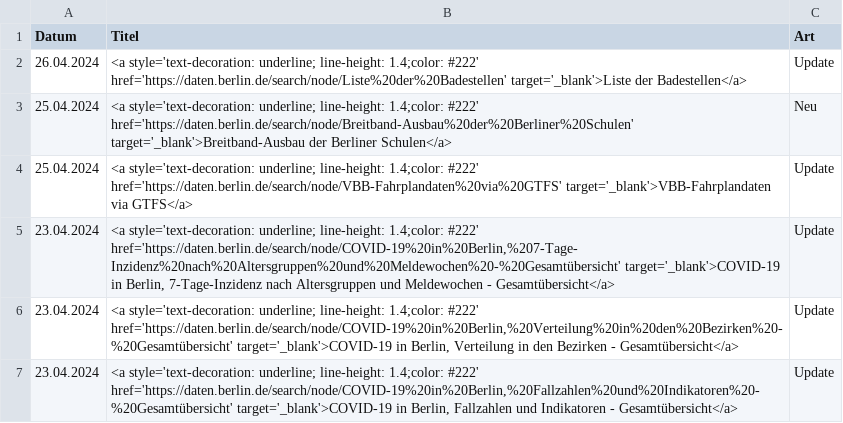
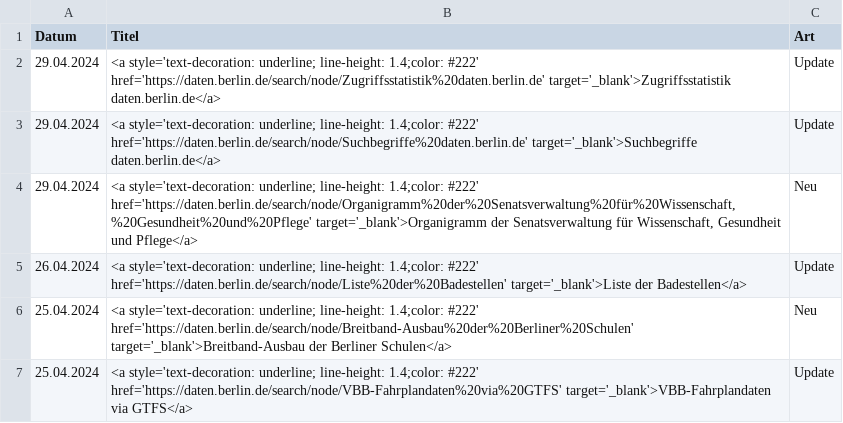
Before and after one commit to technologiestiftung/odis-opendata-vis, a CSV file: data/overviewDays.csv, drawn as a sheet; only a part is shown; the shorter side is filled out with more unchanged rows.

```diff
--- a/data/overviewDays.csv
+++ b/data/overviewDays.csv
@@ -1,2 +1,5 @@
 Datum,Titel,Art
+29.04.2024,<a style='text-decoration: underline; line-height: 1.4;color: #222' href='https://daten.berlin.de/search/node/Zugriffsstatistik%20daten.berlin.de' target='_blank'>Zugriffsstatistik daten.berlin.de</a>,Update
+29.04.2024,<a style='text-decoration: underline; line-height: 1.4;color: #222' href='https://daten.berlin.de/search/node/Suchbegriffe%20daten.berlin.de' target='_blank'>Suchbegriffe daten.berlin.de</a>,Update
+29.04.2024,"<a style='text-decoration: underline; line-height: 1.4;color: #222' href='https://daten.berlin.de/search/node/Organigramm%20der%20Senatsverwaltung%20für%20Wissenschaft,%20Gesundheit%20und%20Pflege' target='_blank'>Organigramm der Senatsverwaltung für Wissenschaft, Gesundheit und Pflege</a>",Neu
 26.04.2024,<a style='text-decoration: underline; line-height: 1.4;color: #222' href='https://daten.berlin.de/search/node/Liste%20der%20Badestellen' target='_blank'>Liste der Badestellen</a>,Update
```
Also changed, not shown: 1 other file.
